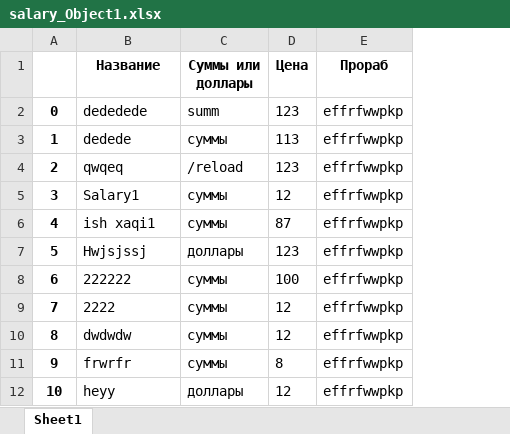
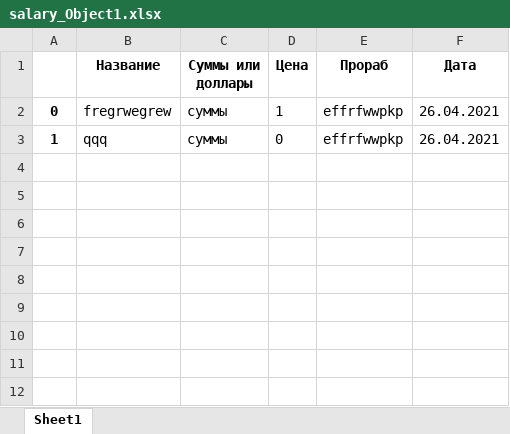
Before and after one commit to xiidot1303/construction_bot, an Excel workbook: files/excel/salary_Object1.xlsx, sheet Sheet1, drawn as a sheet; values as stored, in another font and other column widths than the file's, no borders; removed rows and columns are numbered as before the commit, all else as after; the diff names each change by its address in the sheet, - before the commit and + after, or states it on an @@ line.

Commit message:
type in salary and material

```diff
--- a/files/excel/salary_Object1.xlsx (sheet Sheet1)
+++ b/files/excel/salary_Object1.xlsx (sheet Sheet1)
+column F (Дата), row 3: 26.04.2021
-row 2: 0 | dededede | summ | 123 | effrfwwpkp
+row 2: 0 | fregrwegrew | суммы | 1 | effrfwwpkp | 26.04.2021
-B3 (Название): dedede
+B3 (Название): qqq
-D3 (Цена): 113
+D3 (Цена): 0
-row 4: 2 | qwqeq | /reload | 123 | effrfwwpkp
-row 5: 3 | Salary1 | суммы | 12 | effrfwwpkp
-row 6: 4 | ish xaqi1 | суммы | 87 | effrfwwpkp
-row 7: 5 | Hwjsjssj | доллары | 123 | effrfwwpkp
-row 8: 6 | 222222 | суммы | 100 | effrfwwpkp
-row 9: 7 | 2222 | суммы | 12 | effrfwwpkp
-row 10: 8 | dwdwdw | суммы | 12 | effrfwwpkp
-row 11: 9 | frwrfr | суммы | 8 | effrfwwpkp
-row 12: 10 | heyy | доллары | 12 | effrfwwpkp
```
Also changed, not shown: files/excel/material_Object1.xlsx, 16 other files.
